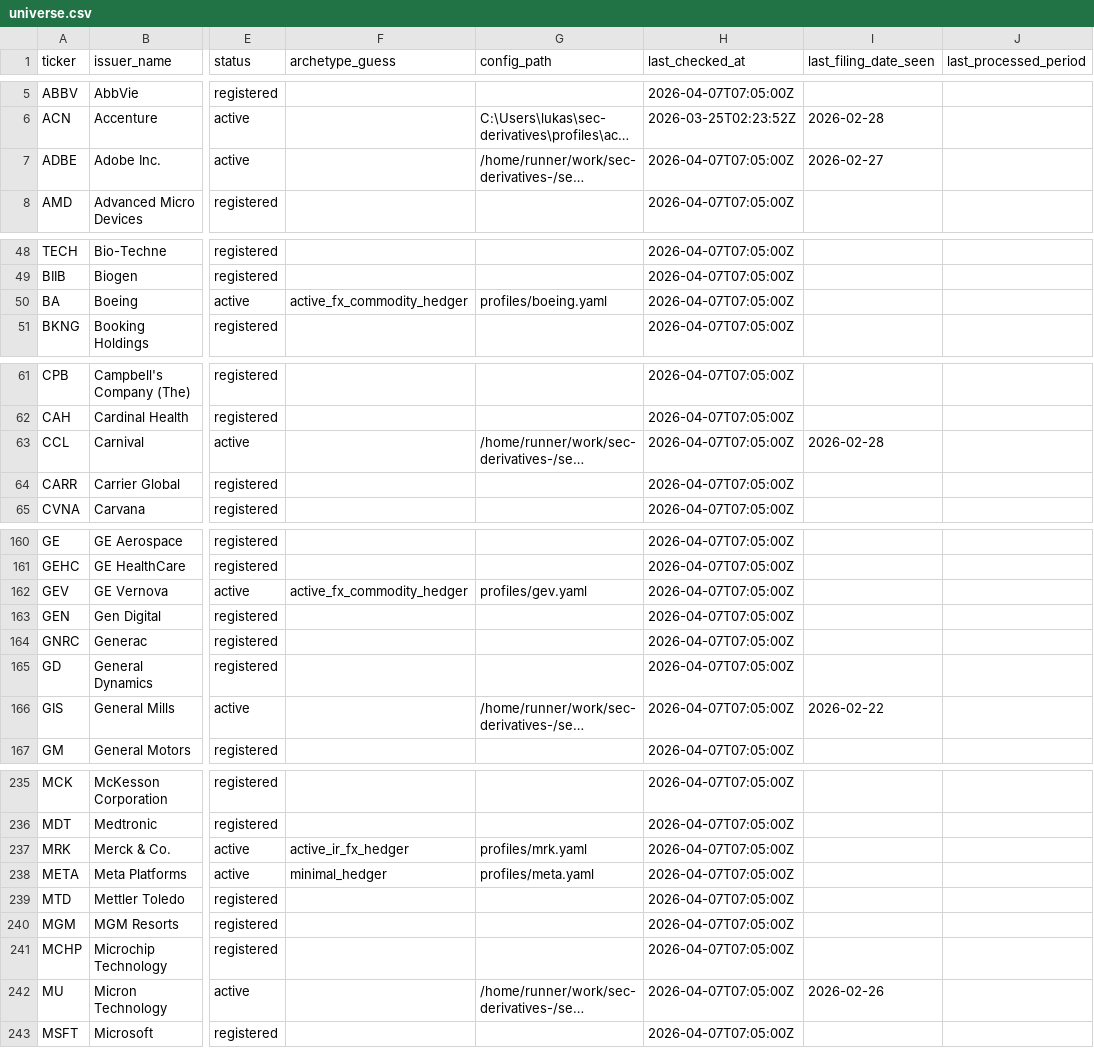
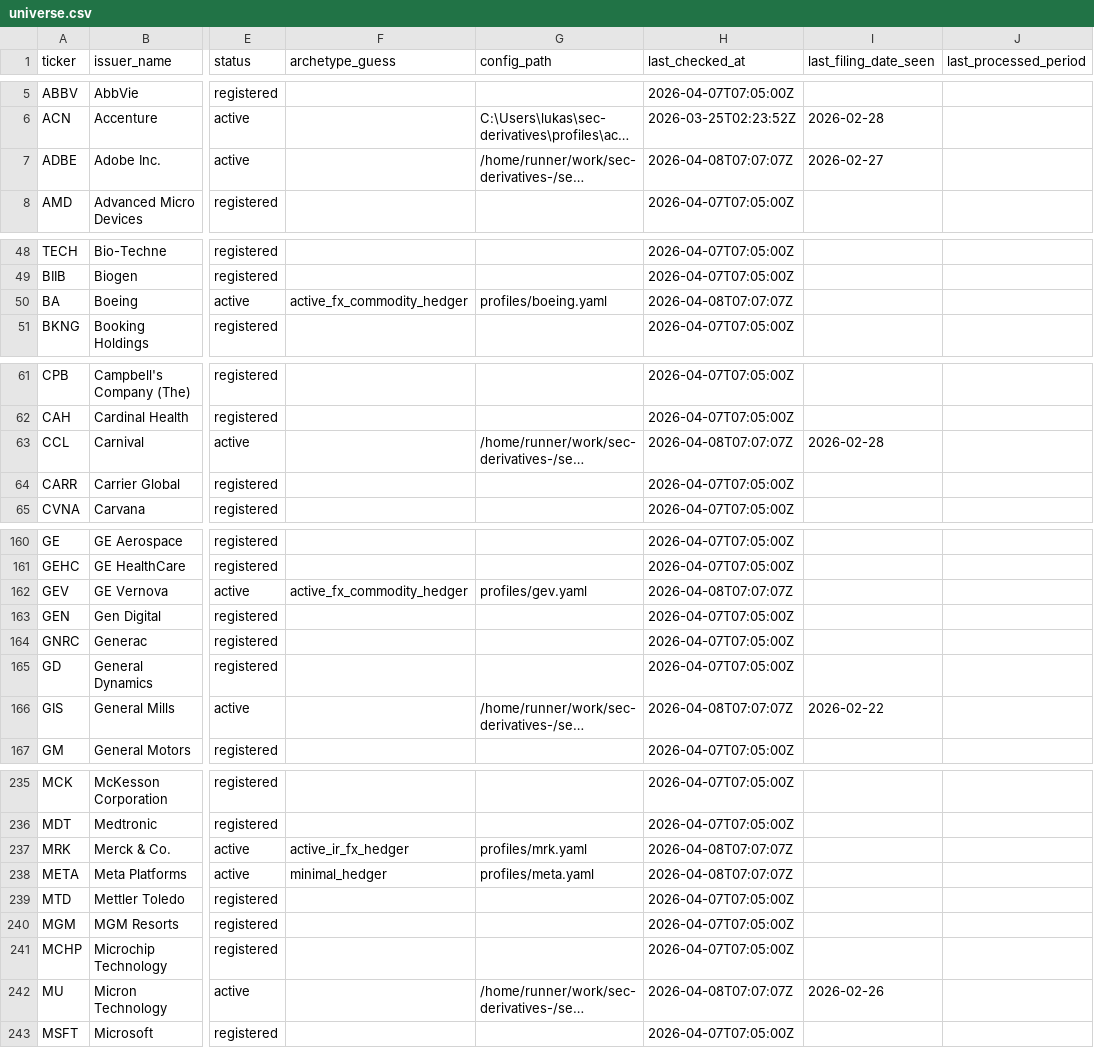
Before and after one commit to lukasbecker36-dot/sec-derivatives-, a CSV file: registry/universe.csv, drawn as a sheet; only a part is shown, gaps mark what is left out; long unchanged cells end in …; the diff covers the shown part only; the diff names each change by its address in the sheet, - before the commit and + after, or states it on an @@ line.

```diff
--- a/registry/universe.csv
+++ b/registry/universe.csv
-H7 (last_checked_at): 2026-04-07T07:05:00Z
+H7 (last_checked_at): 2026-04-08T07:07:07Z
-H50 (last_checked_at): 2026-04-07T07:05:00Z
+H50 (last_checked_at): 2026-04-08T07:07:07Z
-H63 (last_checked_at): 2026-04-07T07:05:00Z
+H63 (last_checked_at): 2026-04-08T07:07:07Z
-H162 (last_checked_at): 2026-04-07T07:05:00Z
+H162 (last_checked_at): 2026-04-08T07:07:07Z
-H166 (last_checked_at): 2026-04-07T07:05:00Z
+H166 (last_checked_at): 2026-04-08T07:07:07Z
-H237:H238 (last_checked_at): 2026-04-07T07:05:00Z
+H237:H238 (last_checked_at): 2026-04-08T07:07:07Z
-H242 (last_checked_at): 2026-04-07T07:05:00Z
+H242 (last_checked_at): 2026-04-08T07:07:07Z
```
Also changed, not shown: 4 edited cells elsewhere in this file.
